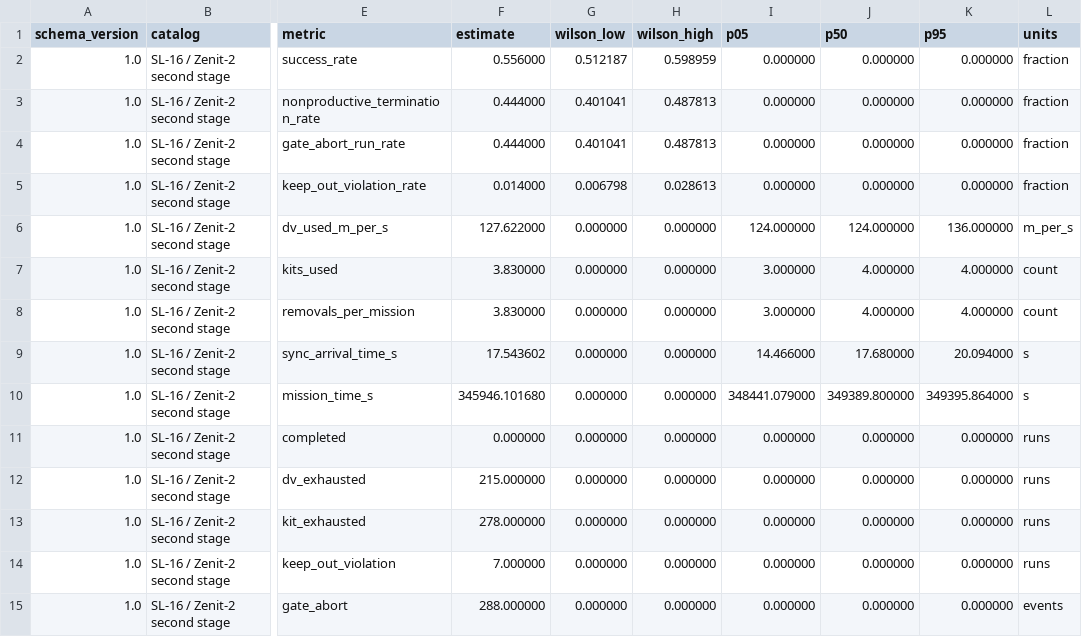
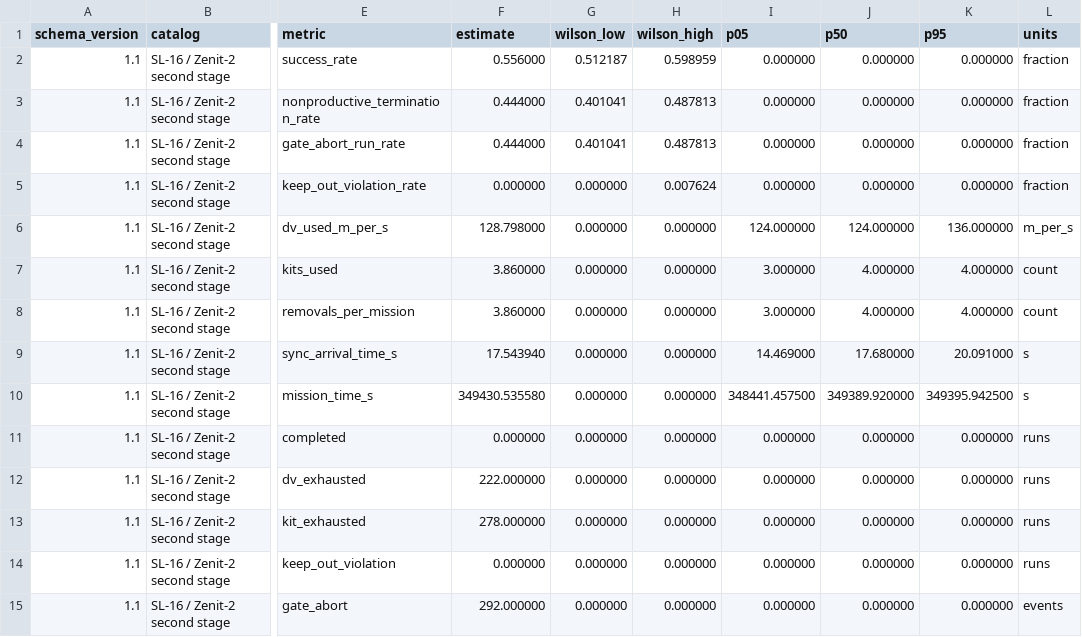
Before and after one commit to HeliCorgi/ADSC, a CSV file: generated/wp5_campaign_summary.csv, drawn as a sheet; only a part is shown, gaps mark what is left out; the diff covers the shown part only; the diff names each change by its address in the sheet, - before the commit and + after, or states it on an @@ line.

```diff
--- a/generated/wp5_campaign_summary.csv
+++ b/generated/wp5_campaign_summary.csv
-A2:A15 (schema_version): 1.0
+A2:A15 (schema_version): 1.1
-F5 (estimate): 0.014000
+F5 (estimate): 0.000000
-G5 (wilson_low): 0.006798
+G5 (wilson_low): 0.000000
-H5 (wilson_high): 0.028613
+H5 (wilson_high): 0.007624
-F6 (estimate): 127.622000
+F6 (estimate): 128.798000
-F7:F8 (estimate): 3.830000
+F7:F8 (estimate): 3.860000
-F9 (estimate): 17.543602
+F9 (estimate): 17.543940
-I9 (p05): 14.466000
+I9 (p05): 14.469000
-K9 (p95): 20.094000
+K9 (p95): 20.091000
-F10 (estimate): 345946.101680
+F10 (estimate): 349430.535580
-I10 (p05): 348441.079000
+I10 (p05): 348441.457500
-J10 (p50): 349389.800000
+J10 (p50): 349389.920000
-K10 (p95): 349395.864000
+K10 (p95): 349395.942500
-F12 (estimate): 215.000000
+F12 (estimate): 222.000000
-F14 (estimate): 7.000000
+F14 (estimate): 0.000000
-F15 (estimate): 288.000000
+F15 (estimate): 292.000000
```
Also changed, not shown: 35 edited cells elsewhere in this file, generated/reference_metrics.csv, generated/wp6_cost_summary.csv, 22 other files.
